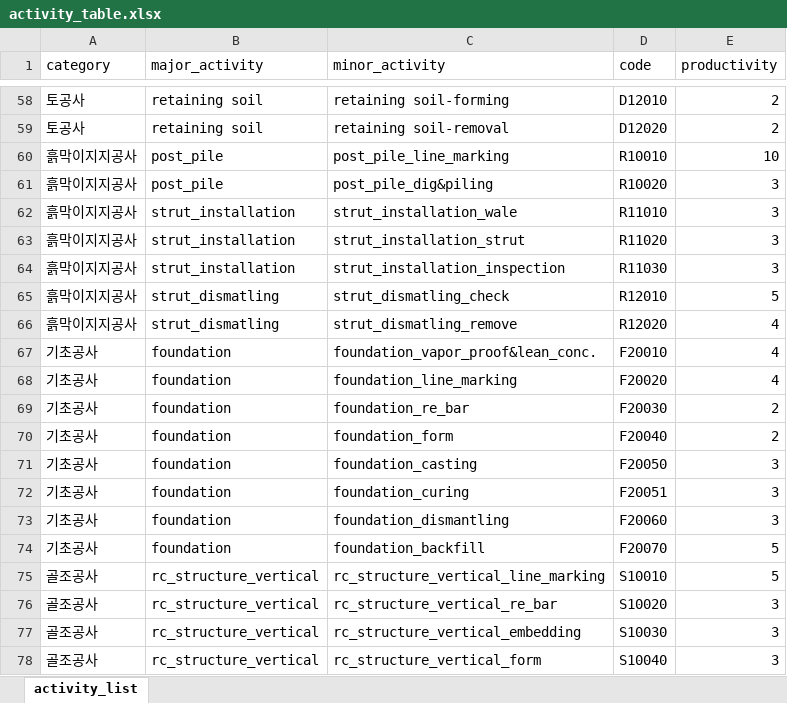
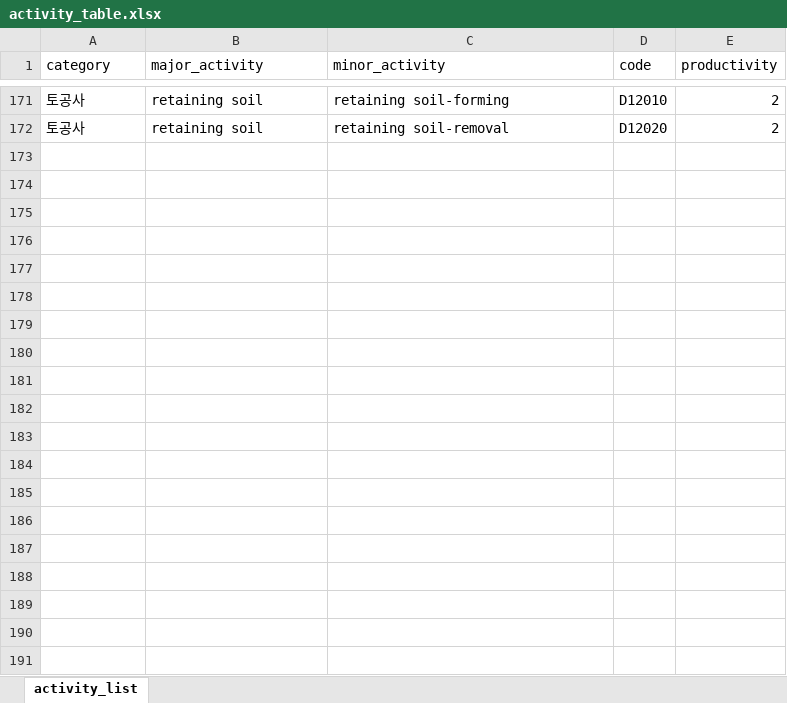
Before and after one commit to blank54/navi, an Excel workbook: template/activity_table.xlsx, sheet activity_list, drawn as a sheet; only a part is shown, gaps mark what is left out; values as stored, in another font and other column widths than the file's, no borders; removed rows and columns are numbered as before the commit, all else as after; the diff covers the shown part only; the diff names each change by its address in the sheet, - before the commit and + after, or states it on an @@ line.

```diff
--- a/template/activity_table.xlsx (sheet activity_list)
+++ b/template/activity_table.xlsx (sheet activity_list)
-row 60: 흙막이지지공사 | post_pile | post_pile_line_marking | R10010 | 10
-row 61: 흙막이지지공사 | post_pile | post_pile_dig&piling | R10020 | 3
-row 62: 흙막이지지공사 | strut_installation | strut_installation_wale | R11010 | 3
-row 63: 흙막이지지공사 | strut_installation | strut_installation_strut | R11020 | 3
-row 64: 흙막이지지공사 | strut_installation | strut_installation_inspection | R11030 | 3
-row 65: 흙막이지지공사 | strut_dismatling | strut_dismatling_check | R12010 | 5
-row 66: 흙막이지지공사 | strut_dismatling | strut_dismatling_remove | R12020 | 4
-row 67: 기초공사 | foundation | foundation_vapor_proof&lean_conc. | F20010 | 4
-row 68: 기초공사 | foundation | foundation_line_marking | F20020 | 4
-row 69: 기초공사 | foundation | foundation_re_bar | F20030 | 2
-row 70: 기초공사 | foundation | foundation_form | F20040 | 2
-row 71: 기초공사 | foundation | foundation_casting | F20050 | 3
-row 72: 기초공사 | foundation | foundation_curing | F20051 | 3
-row 73: 기초공사 | foundation | foundation_dismantling | F20060 | 3
-row 74: 기초공사 | foundation | foundation_backfill | F20070 | 5
-row 75: 골조공사 | rc_structure_vertical | rc_structure_vertical_line_marking | S10010 | 5
-row 76: 골조공사 | rc_structure_vertical | rc_structure_vertical_re_bar | S10020 | 3
-row 77: 골조공사 | rc_structure_vertical | rc_structure_vertical_embedding | S10030 | 3
-row 78: 골조공사 | rc_structure_vertical | rc_structure_vertical_form | S10040 | 3
```
Also changed, not shown: other rows of this sheet, data/case_001.xlsx, template/activity_order.xlsx, 5 other files.
